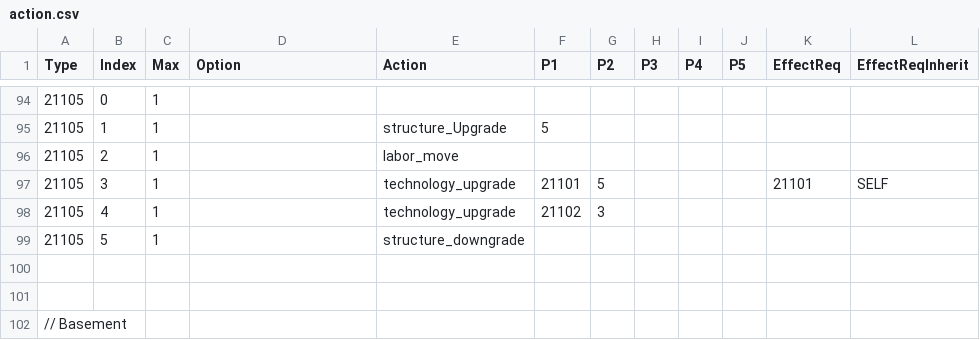
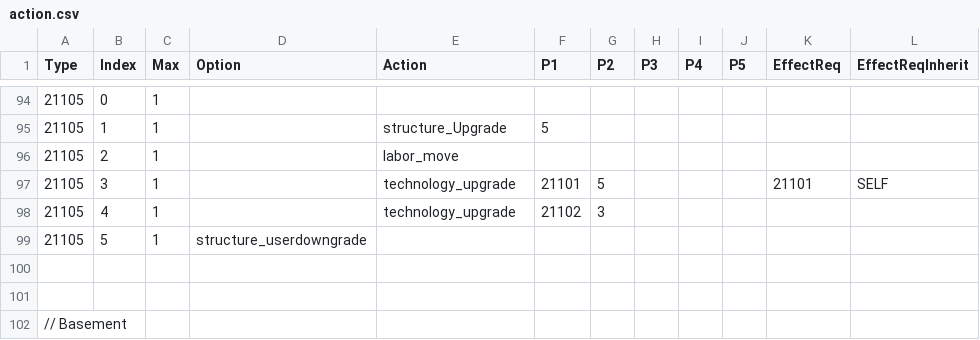
Before and after one commit to giulianob/tribalhero, a CSV file: conf/csv/action.csv, drawn as a sheet; only a part is shown, gaps mark what is left out.

```diff
--- a/conf/csv/action.csv
+++ b/conf/csv/action.csv
@@ -98,3 +98,3 @@ Type,Index,Max,Option,Action,P1,P2,P3,P4,P5,EffectReq,EffectReqInherit
 21105,4,1,,technology_upgrade,21102,3,,,,,
-21105,5,1,,structure_downgrade,,,,,,,
+21105,5,1,structure_userdowngrade,,,,,,,
 ,,,,,,,,,,,
```
Also changed, not shown: conf/csv/lang.structures.csv, conf/csv/unit.csv, 5 other files.
